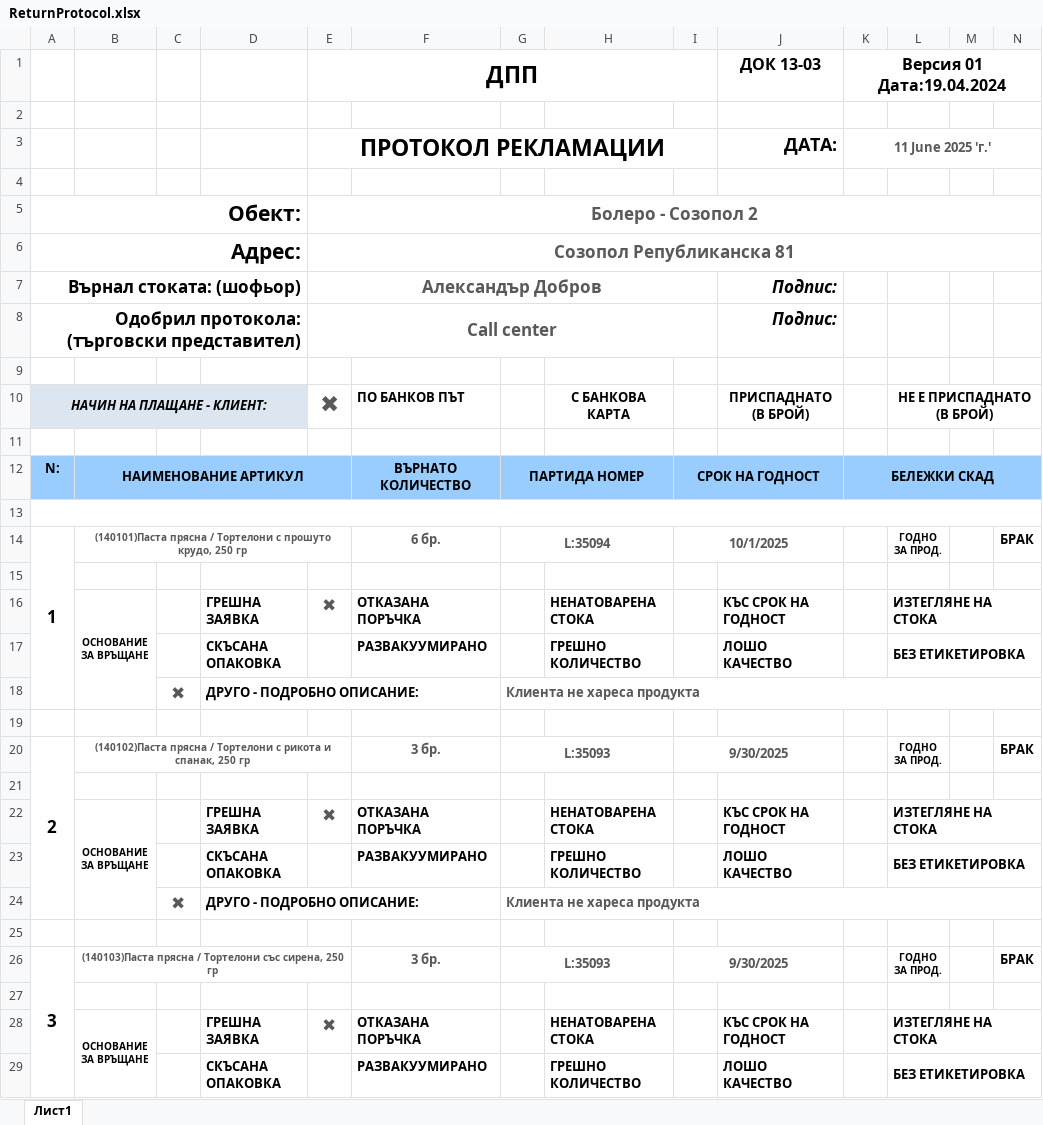
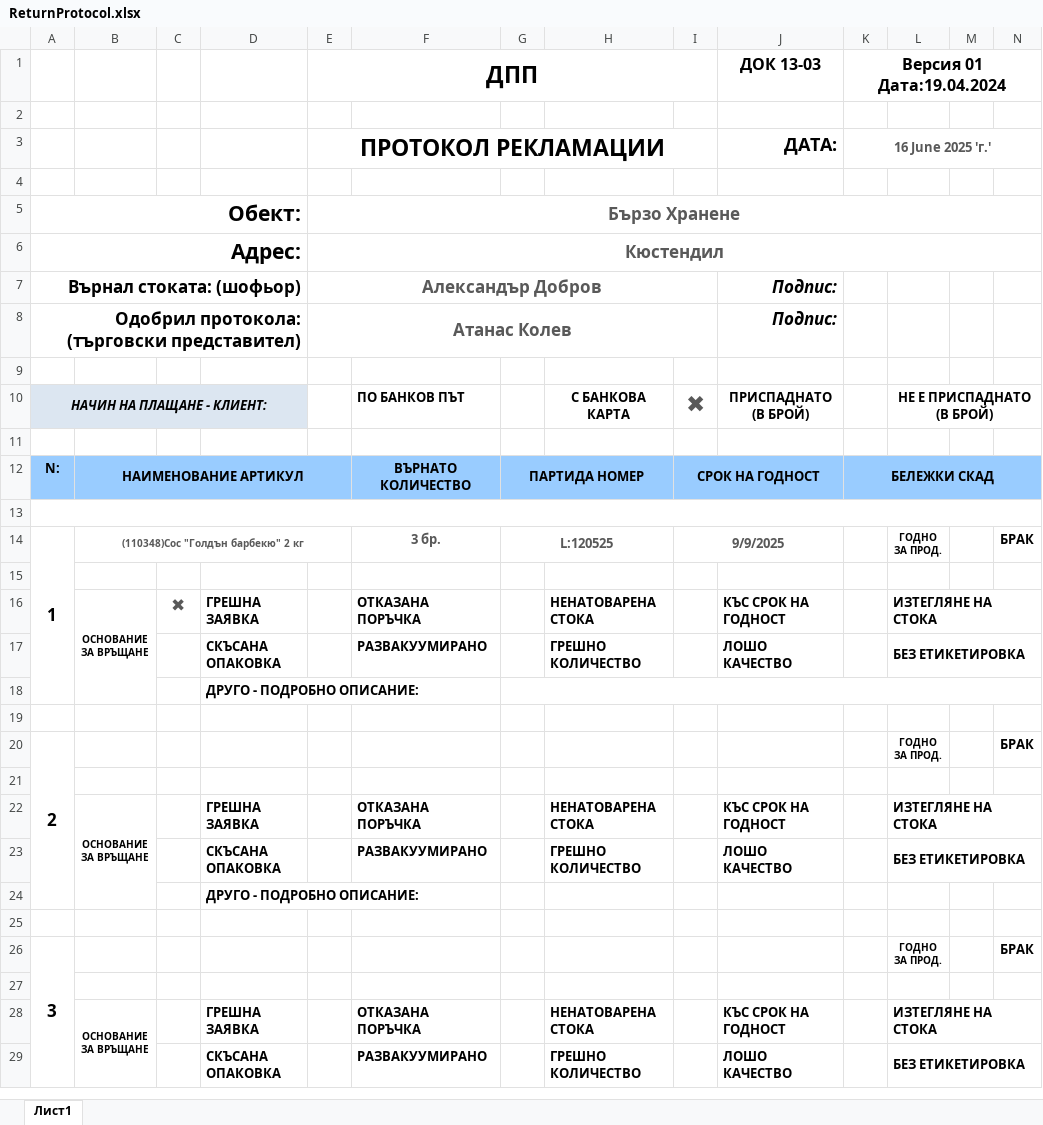
Before and after one commit to Aleksandr-Dobrov/DelitaTrade, an Excel workbook: DayReportsDataBase/ExportFiles/ReturnProtocol.xlsx, sheet Лист1, drawn as a sheet; only a part is shown; values as stored, in another font and other column widths than the file's, no borders; charts and pictures not drawn; removed rows and columns are numbered as before the commit, all else as after; the diff covers the shown part only; the diff names each change by its address in the sheet, - before the commit and + after, or states it on an @@ line.

```diff
--- a/DayReportsDataBase/ExportFiles/ReturnProtocol.xlsx (sheet Лист1)
+++ b/DayReportsDataBase/ExportFiles/ReturnProtocol.xlsx (sheet Лист1)
-K3: 11 June 2025 'г.'
+K3: 16 June 2025 'г.'
-E5: Болеро - Созопол 2
+E5: Бързо Хранене
-E6: Созопол Републиканска 81
+E6: Кюстендил
-E8: Call center
+E8: Атанас Колев
-E10: ✖
+E10: (empty)
-I10: (empty)
+I10: ✖
-B14: (140101)Паста прясна / Тортелони с прошуто крудо, 250 гр
+B14: (110348)Сос "Голдън барбекю" 2 кг
-F14: 6 бр.
+F14: 3 бр.
-G14: L:35094
+G14: L:120525
-I14: 10/1/2025
+I14: 9/9/2025
-C16: (empty)
+C16: ✖
-E16: ✖
+E16: (empty)
-row 18:  |  | ✖ | ДРУГО - ПОДРОБНО ОПИСАНИЕ: |  |  | Клиента не хареса продукта
+row 18:  |  |  | ДРУГО - ПОДРОБНО ОПИСАНИЕ:
-B20: (140102)Паста прясна / Тортелони с рикота и спанак, 250 гр
+B20: (empty)
-B20:E20 merged
-F20: 3 бр.
+F20: (empty)
-G20: L:35093
+G20: (empty)
-G20:H20 merged
-I20: 9/30/2025
+I20: (empty)
-I20:J20 merged
-E22: ✖
+E22: (empty)
-row 24:  |  | ✖ | ДРУГО - ПОДРОБНО ОПИСАНИЕ: |  |  | Клиента не хареса продукта
+row 24:  |  |  | ДРУГО - ПОДРОБНО ОПИСАНИЕ:
-B26: (140103)Паста прясна / Тортелони със сирена, 250 гр
+B26: (empty)
-B26:E26 merged
-F26: 3 бр.
+F26: (empty)
-G26: L:35093
+G26: (empty)
-G26:H26 merged
-I26: 9/30/2025
+I26: (empty)
-I26:J26 merged
-E28: ✖
+E28: (empty)
```
Also changed, not shown: 1 added row, 1 removed row, 6 edited cells and merged cells elsewhere in this sheet, charts or pictures, DayReportsDataBase/ExportFiles/ExportedDayReport.xlsx.
